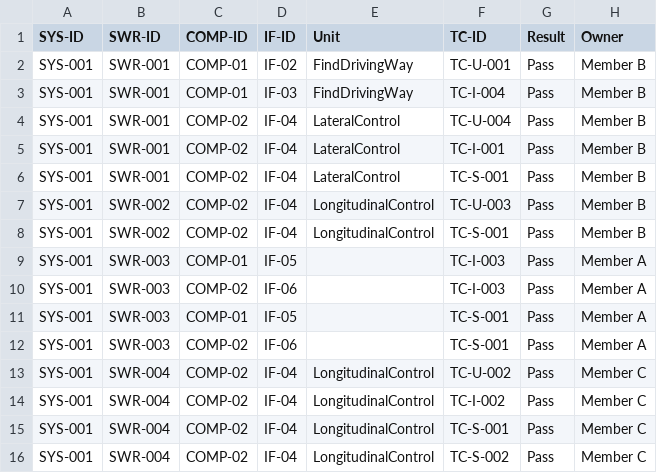
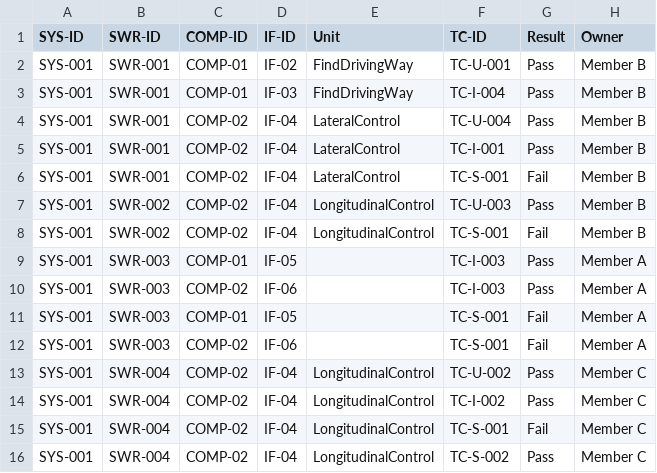
Before and after one commit to ailab-hanyang/2026_AutomotiveSoftware_Final_Project, a CSV file: docs/traceability.csv, drawn as a sheet.

Commit message:
[Add] Results of all test cases on 05fe1e7; record AN-001

```diff
--- a/docs/traceability.csv
+++ b/docs/traceability.csv
@@ -5,12 +5,12 @@ SYS-001,SWR-001,COMP-02,IF-04,LateralControl,TC-U-004,Pass,Member B
 SYS-001,SWR-001,COMP-02,IF-04,LateralControl,TC-I-001,Pass,Member B
-SYS-001,SWR-001,COMP-02,IF-04,LateralControl,TC-S-001,Pass,Member B
+SYS-001,SWR-001,COMP-02,IF-04,LateralControl,TC-S-001,Fail,Member B
 SYS-001,SWR-002,COMP-02,IF-04,LongitudinalControl,TC-U-003,Pass,Member B
-SYS-001,SWR-002,COMP-02,IF-04,LongitudinalControl,TC-S-001,Pass,Member B
+SYS-001,SWR-002,COMP-02,IF-04,LongitudinalControl,TC-S-001,Fail,Member B
 SYS-001,SWR-003,COMP-01,IF-05,,TC-I-003,Pass,Member A
 SYS-001,SWR-003,COMP-02,IF-06,,TC-I-003,Pass,Member A
-SYS-001,SWR-003,COMP-01,IF-05,,TC-S-001,Pass,Member A
-SYS-001,SWR-003,COMP-02,IF-06,,TC-S-001,Pass,Member A
+SYS-001,SWR-003,COMP-01,IF-05,,TC-S-001,Fail,Member A
+SYS-001,SWR-003,COMP-02,IF-06,,TC-S-001,Fail,Member A
 SYS-001,SWR-004,COMP-02,IF-04,LongitudinalControl,TC-U-002,Pass,Member C
 SYS-001,SWR-004,COMP-02,IF-04,LongitudinalControl,TC-I-002,Pass,Member C
-SYS-001,SWR-004,COMP-02,IF-04,LongitudinalControl,TC-S-001,Pass,Member C
+SYS-001,SWR-004,COMP-02,IF-04,LongitudinalControl,TC-S-001,Fail,Member C
 SYS-001,SWR-004,COMP-02,IF-04,LongitudinalControl,TC-S-002,Pass,Member C
```
Also changed, not shown: 24 other files.
